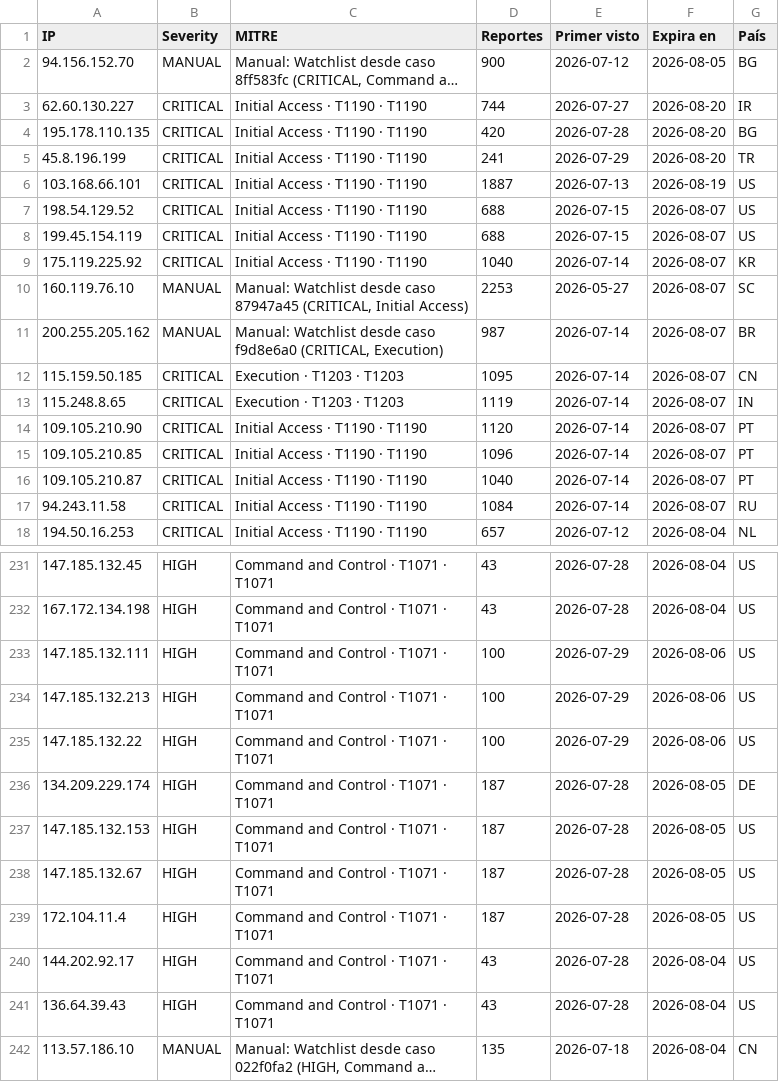
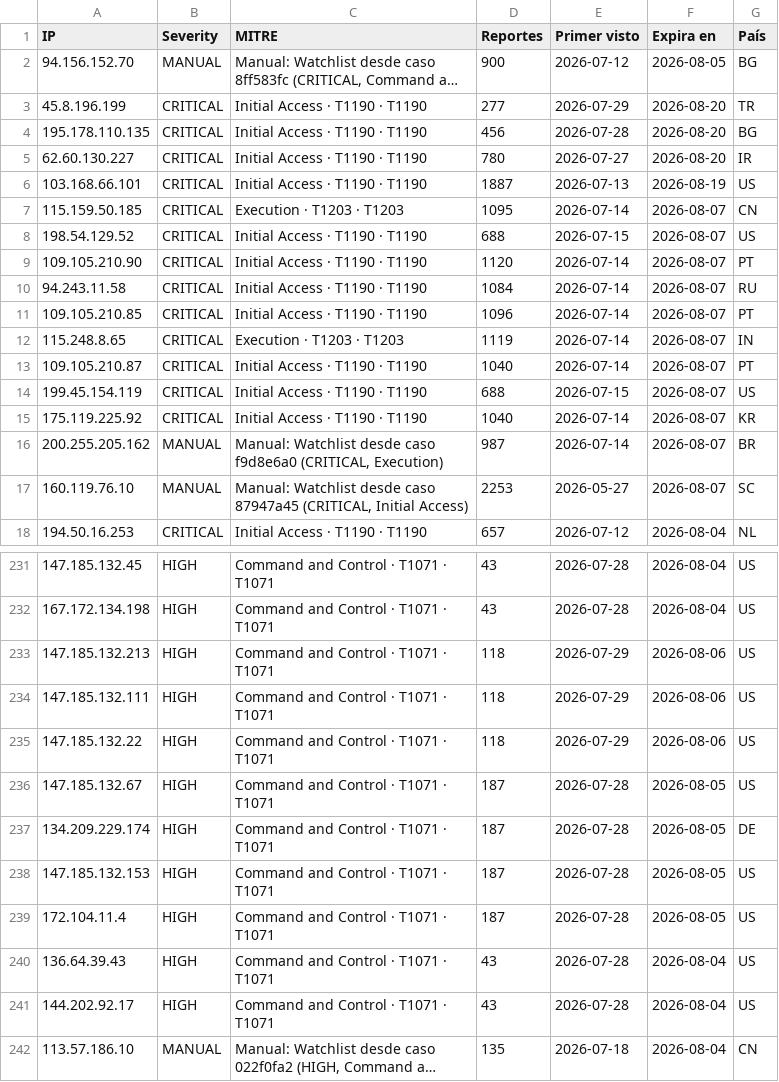
Before and after one commit to raczajko/InfraGOVPY, a CSV file: feeds/legacyhunt-24h.csv, drawn as a sheet; only a part is shown, gaps mark what is left out; long unchanged cells end in …; removed rows and columns are numbered as before the commit, all else as after; the diff covers the shown part only; the diff names each change by its address in the sheet, - before the commit and + after, or states it on an @@ line.

```diff
--- a/feeds/legacyhunt-24h.csv
+++ b/feeds/legacyhunt-24h.csv
-A3 (IP): 62.60.130.227
+A3 (IP): 45.8.196.199
-D3 (Reportes): 744
+D3 (Reportes): 277
-E3 (Primer visto): 2026-07-27
+E3 (Primer visto): 2026-07-29
-G3 (País): IR
+G3 (País): TR
-D4 (Reportes): 420
+D4 (Reportes): 456
-A5 (IP): 45.8.196.199
+A5 (IP): 62.60.130.227
-D5 (Reportes): 241
+D5 (Reportes): 780
-E5 (Primer visto): 2026-07-29
+E5 (Primer visto): 2026-07-27
-G5 (País): TR
+G5 (País): IR
@@ row 12 moved to row 7: 115.159.50.185 @@
@@ row 14 moved to row 9: 109.105.210.90 @@
@@ row 17 moved to row 10: 94.243.11.58 @@
@@ row 15 moved to row 11: 109.105.210.85 @@
@@ row 13 moved to row 12: 115.248.8.65 @@
@@ row 16 moved to row 13: 109.105.210.87 @@
@@ row 11 moved to row 16: 200.255.205.162 @@
-row 233: 147.185.132.111 | HIGH | Command and Control · T1071 · T1071 | 100 | 2026-07-29 | 2026-08-06 | US
-D233 (Reportes): 100
+D233 (Reportes): 118
+row 234: 147.185.132.111 | HIGH | Command and Control · T1071 · T1071 | 118 | 2026-07-29 | 2026-08-06 | US
-D235 (Reportes): 100
+D235 (Reportes): 118
@@ row 238 moved to row 236: 147.185.132.67 @@
@@ row 241 moved to row 240: 136.64.39.43 @@
```
Also changed, not shown: 1 added row, 1 removed row, 48 moved rows and 11 edited cells elsewhere in this file.
